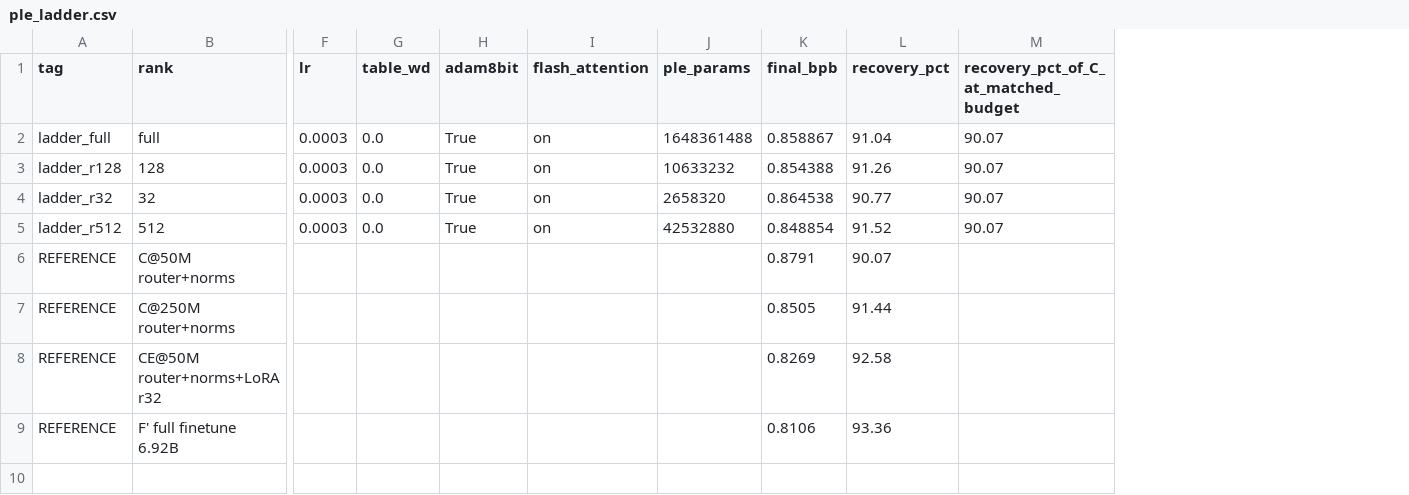
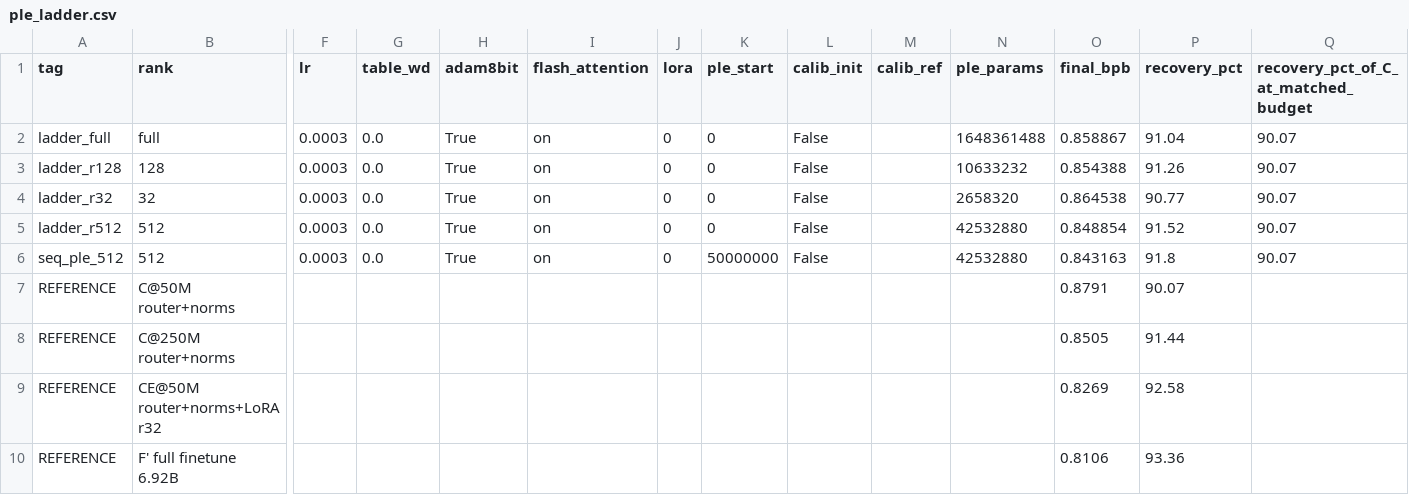
Before and after one commit to ncylich/temporal-moe, a CSV file: results/ablations/ple_ladder.csv, drawn as a sheet; only a part is shown, gaps mark what is left out; addresses are those after the commit; rows hold the shown columns only; the diff names each change by its address in the sheet, - before the commit and + after, or states it on an @@ line.

Commit message:
Phase 3 (§7): sequential and joint are indistinguishable
seq_ple_512 runs 100M with PLE held inert until 50M, then trained for the second
50M: final BPB 0.843163.

The first leg is an independent replication of the C recipe. It ends at 0.877859
against the bake-off's published C@50M of 0.8791, a difference of 0.0012, about a
tenth of the 2 sigma bar. Three independent signs confirm PLE really was inert
across it: the trainer logged "table began updating at 50.0M", the whole first-leg
trajectory tracks a router+norms-only run, and the endpoint matches C.

Against the comparator that answers §7:

  joint r=512 @50M   0.848854   seq is -0.005691, 0.47x the bar -> TIE

Introducing PLE mid-training is neither better nor worse than training it jointly,
at the resolution this program can measure. §7 noted five earlier path variations
had come back null but that this one changes the parameter set rather than the
schedule, so it was not strictly dominated. It comes back null as well. The useful
reading is a deployment fact: an existing C-adapted checkpoint can have PLE added
later without penalty.

The budgets differ, 100M against 50M, so this is not an isoFLOP comparison and is
not presented as one. It establishes that the sequential path reaches the same
place, not that it gets there as cheaply.

  C@100M  0.8627   seq beats it by 0.0195, 1.63x  REAL
  C@250M  0.8505   seq is -0.0073, 0.61x          tie, at 40% of the tokens
  CE@50M  0.8269   seq loses by 0.0163, 1.36x     REAL

No memorization: eval fell at all ten points, gap narrowed 0.3197 to 0.0310.

Also fixes ladder_report.py, which globbed ple_ladder_*.json and therefore silently
excluded this cell from the CSV -- and would have excluded every calibration, CE and
depth cell still to come. It now takes every PLE-bearing cell and records lora,
ple_start, calib_init and the calibration reference per row.

```diff
--- a/results/ablations/ple_ladder.csv
+++ b/results/ablations/ple_ladder.csv
+column J (lora), rows 2-5: all 0
+column K (ple_start), rows 2-5: all 0
+column L (calib_init), rows 2-5: all False
+column M (calib_ref), empty
+row 6: seq_ple_512 | 512 | 0.0003 | 0.0 | True | on | 0 | 50000000 | False |  | 42532880 | 0.843163 | 91.8 | 90.07
```
Also changed, not shown: 1 other file.
